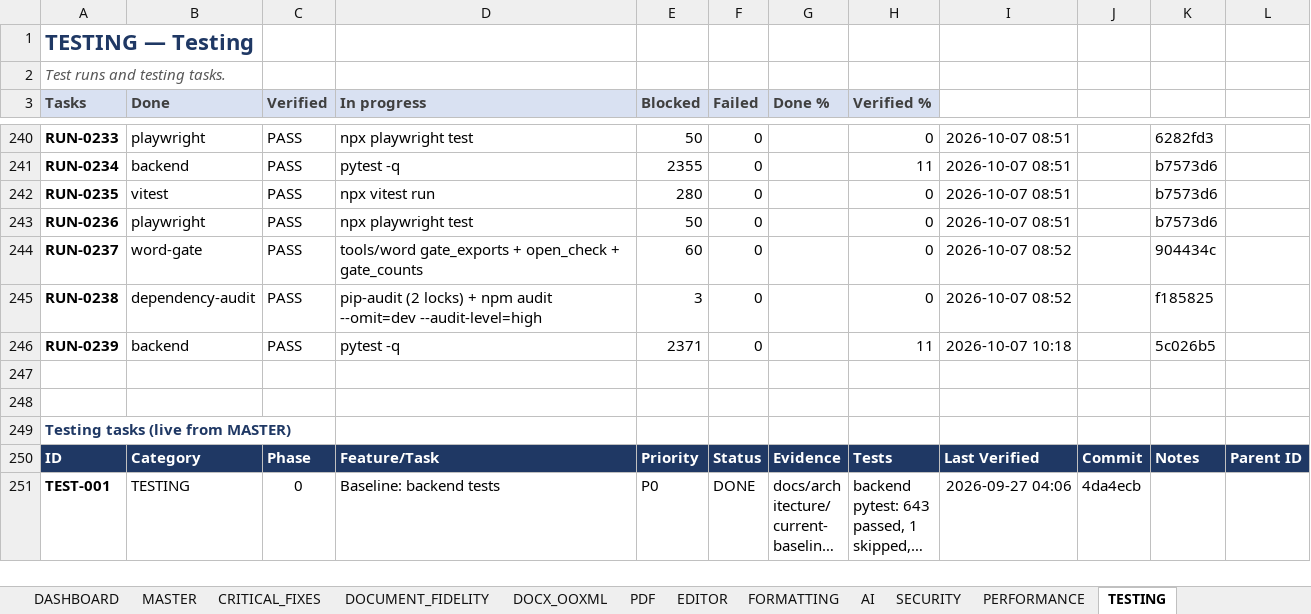
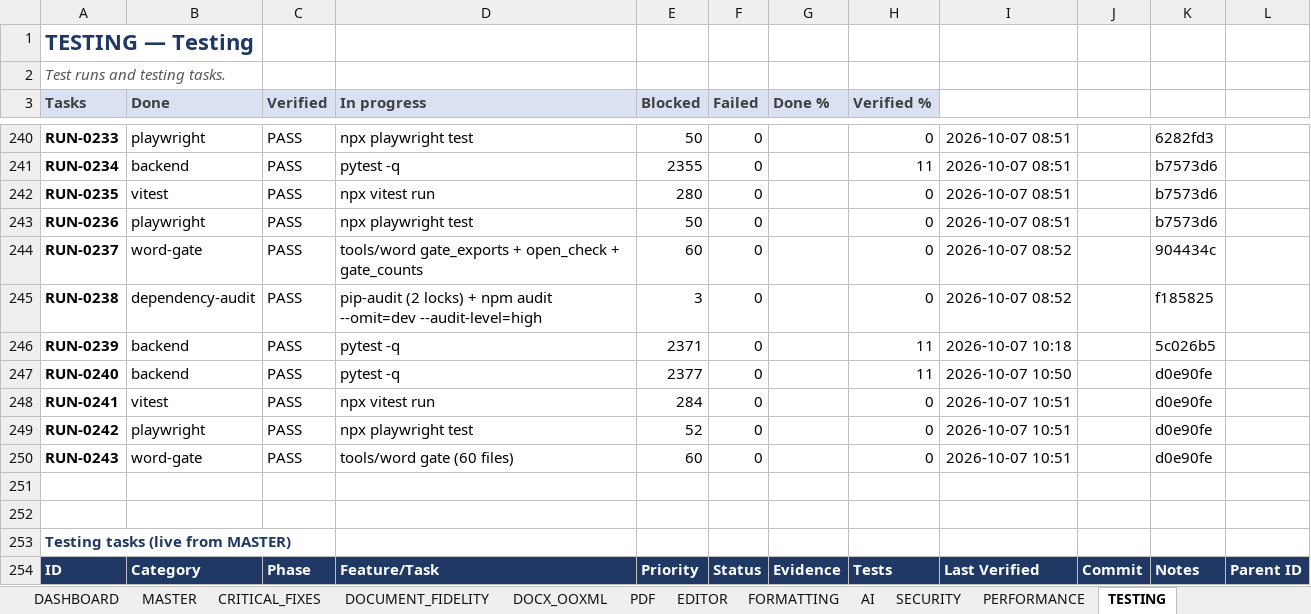
Before and after one commit to Drajeto07/claude, an Excel workbook: SmartDoc_Master_Implementation_Tracker.xlsx, sheet TESTING, drawn as a sheet; only a part is shown, gaps mark what is left out; the shorter side is filled out with more unchanged rows; long unchanged cells end in …; values as stored, in another font and other column widths than the file's, no borders; conditional formats not drawn; the diff names each change by its address in the sheet, - before the commit and + after, or states it on an @@ line.

```diff
--- a/SmartDoc_Master_Implementation_Tracker.xlsx (sheet TESTING)
+++ b/SmartDoc_Master_Implementation_Tracker.xlsx (sheet TESTING)
+row 247: RUN-0240 | backend | PASS | pytest -q | 2377 | 0 |  | 11 | 2026-10-07 10:50 |  | d0e90fe
+row 248: RUN-0241 | vitest | PASS | npx vitest run | 284 | 0 |  | 0 | 2026-10-07 10:51 |  | d0e90fe
+row 249: RUN-0242 | playwright | PASS | npx playwright test | 52 | 0 |  | 0 | 2026-10-07 10:51 |  | d0e90fe
+row 250: RUN-0243 | word-gate | PASS | tools/word gate (60 files) | 60 | 0 |  | 0 | 2026-10-07 10:51 |  | d0e90fe
```
Also changed, not shown: sheet DASHBOARD, sheet DOCX_OOXML, sheet SESSION_STATE, sheet MASTER, formulas that keep their value, 2 other files.
